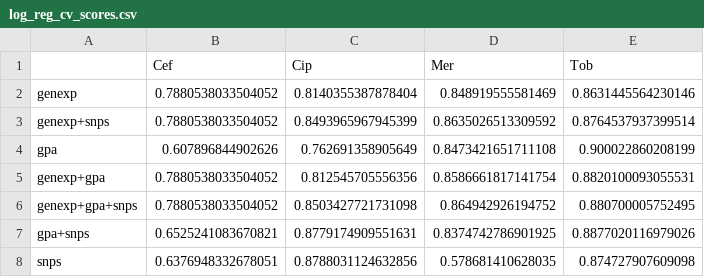
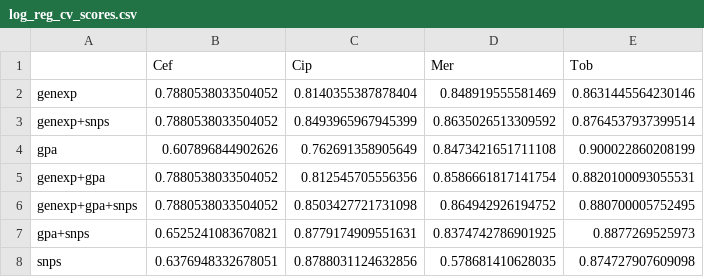
Before and after one commit to riccardo03-maker/Multiomic_integration_antimicrobial_resistance, a CSV file: pipelines/results/ml_algorithms/log_reg/log_reg_cv_scores.csv, drawn as a sheet.

```diff
--- a/pipelines/results/ml_algorithms/log_reg/log_reg_cv_scores.csv
+++ b/pipelines/results/ml_algorithms/log_reg/log_reg_cv_scores.csv
@@ -6,3 +6,3 @@ genexp+gpa,0.7880538033504052,0.812545705556356,0.8586661817141754,0.88201000930
 genexp+gpa+snps,0.7880538033504052,0.8503427721731098,0.864942926194752,0.880700005752495
-gpa+snps,0.6525241083670821,0.8779174909551631,0.8374742786901925,0.8877020116979026
+gpa+snps,0.6525241083670821,0.8779174909551631,0.8374742786901925,0.8877269525973
 snps,0.6376948332678051,0.8788031124632856,0.578681410628035,0.874727907609098
```
Also changed, not shown: pipelines/results/ml_algorithms/log_reg/log_reg_cv_std.csv, 1 other file.
